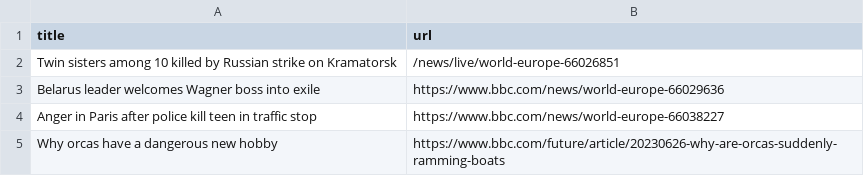
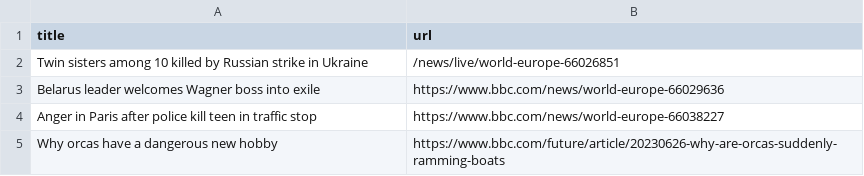
Before and after one commit to torythetortle/automatic-scraper-bbc, a CSV file: bbc.csv, drawn as a sheet; only a part is shown.

```diff
--- a/bbc.csv
+++ b/bbc.csv
@@ -1,3 +1,3 @@
 title,url
-Twin sisters among 10 killed by Russian strike on Kramatorsk,/news/live/world-europe-66026851
+Twin sisters among 10 killed by Russian strike in Ukraine,/news/live/world-europe-66026851
 Belarus leader welcomes Wagner boss into exile,https://www.bbc.com/news/world-europe-66029636
```
